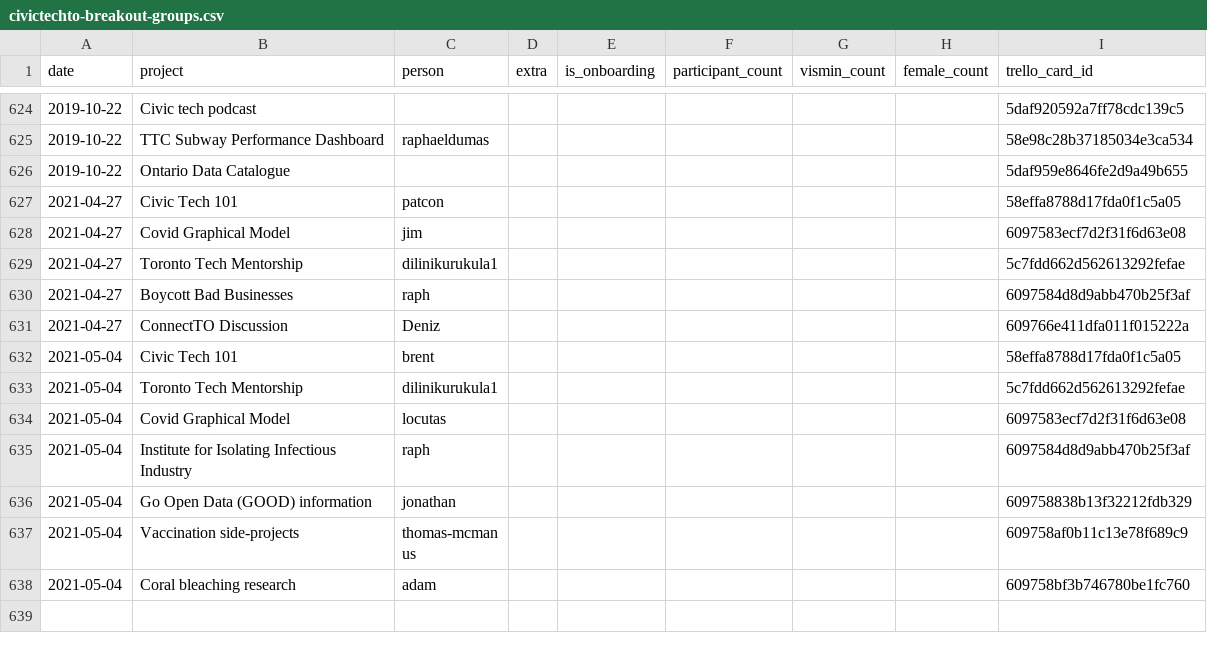
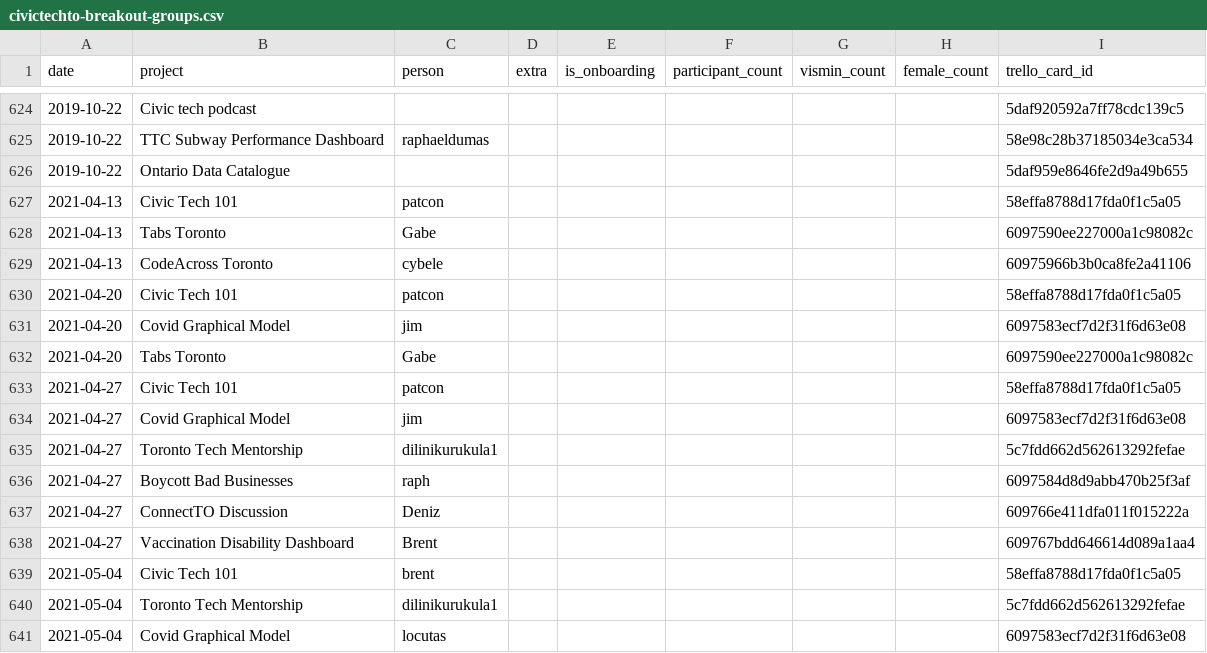
Before and after one commit to CivicTechTO/dataset-civictechto-breakout-groups, a CSV file: data/civictechto-breakout-groups.csv, drawn as a sheet; only a part is shown, gaps mark what is left out; the shorter side is filled out with more unchanged rows.

Commit message:
Added last few weeks.

```diff
--- a/data/civictechto-breakout-groups.csv
+++ b/data/civictechto-breakout-groups.csv
@@ -626,2 +626,8 @@ date,project,person,extra,is_onboarding,participant_count,vismin_count,female_co
 2019-10-22,Ontario Data Catalogue,,,,,,,5daf959e8646fe2d9a49b655
+2021-04-13,Civic Tech 101,patcon,,,,,,58effa8788d17fda0f1c5a05
+2021-04-13,Tabs Toronto,Gabe,,,,,,6097590ee227000a1c98082c
+2021-04-13,CodeAcross Toronto,cybele,,,,,,60975966b3b0ca8fe2a41106
+2021-04-20,Civic Tech 101,patcon,,,,,,58effa8788d17fda0f1c5a05
+2021-04-20,Covid Graphical Model,jim,,,,,,6097583ecf7d2f31f6d63e08
+2021-04-20,Tabs Toronto,Gabe,,,,,,6097590ee227000a1c98082c
 2021-04-27,Civic Tech 101,patcon,,,,,,58effa8788d17fda0f1c5a05
@@ -631,2 +637,3 @@ date,project,person,extra,is_onboarding,participant_count,vismin_count,female_co
 2021-04-27,ConnectTO Discussion,Deniz,,,,,,609766e411dfa011f015222a
+2021-04-27,Vaccination Disability Dashboard,Brent,,,,,,609767bdd646614d089a1aa4
 2021-05-04,Civic Tech 101,brent,,,,,,58effa8788d17fda0f1c5a05
```
